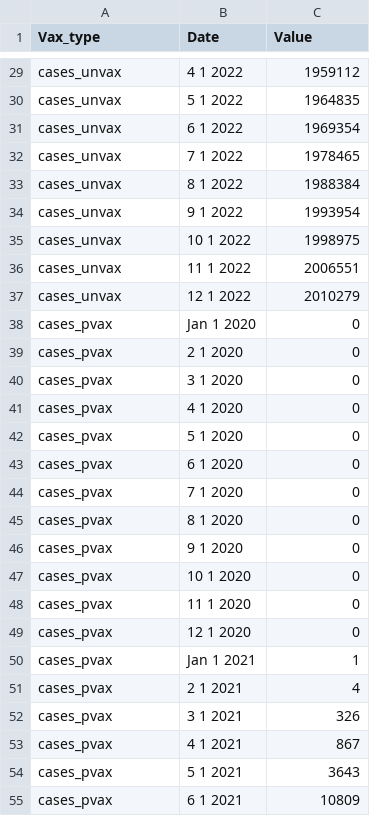
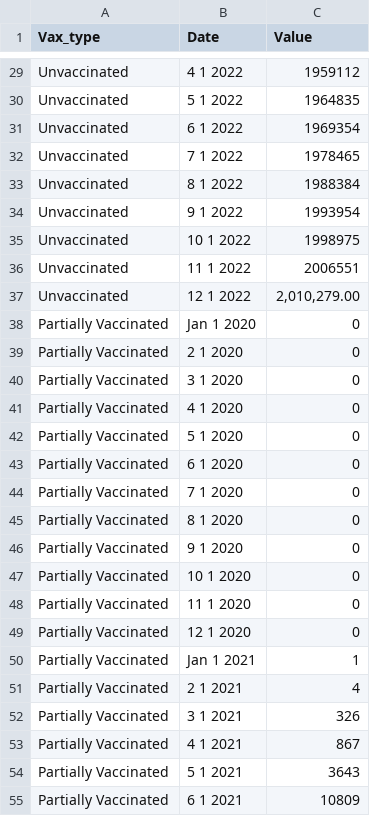
Before and after one commit to single0904/3179, a CSV file: radial_plot/cumulative_vac.csv, drawn as a sheet; only a part is shown, gaps mark what is left out; the diff covers the shown part only; the diff names each change by its address in the sheet, - before the commit and + after, or states it on an @@ line.

```diff
--- a/radial_plot/cumulative_vac.csv
+++ b/radial_plot/cumulative_vac.csv
-A29:A37 (Vax_type): cases_unvax
+A29:A37 (Vax_type): Unvaccinated
-C37 (Value): 2010279
+C37 (Value): 2,010,279.00
-A38:A55 (Vax_type): cases_pvax
+A38:A55 (Vax_type): Partially Vaccinated
```
Also changed, not shown: 81 edited cells elsewhere in this file, 2 other files.
